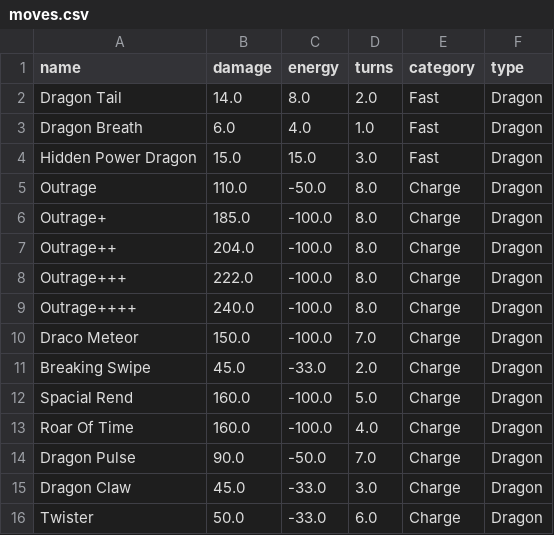
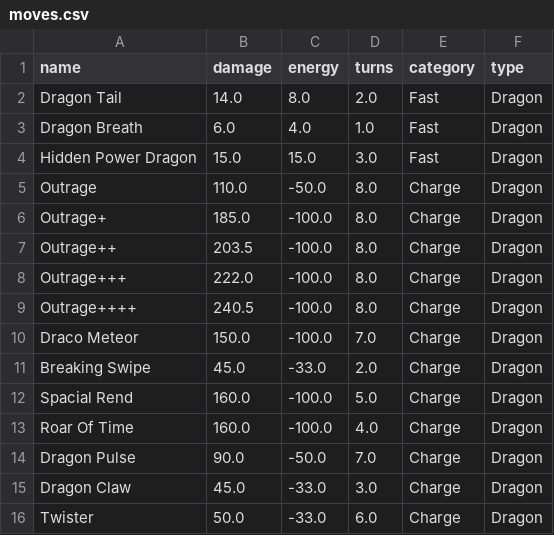
Before and after one commit to SoloRaidArchive/soloraidarchive.github.io, a CSV file: csv/moves.csv, drawn as a sheet; only a part is shown.

Commit message:
Update moves.csv

```diff
--- a/csv/moves.csv
+++ b/csv/moves.csv
@@ -6,5 +6,5 @@ Outrage,110.0,-50.0,8.0,Charge,Dragon
 Outrage+,185.0,-100.0,8.0,Charge,Dragon
-Outrage++,204.0,-100.0,8.0,Charge,Dragon
+Outrage++,203.5,-100.0,8.0,Charge,Dragon
 Outrage+++,222.0,-100.0,8.0,Charge,Dragon
-Outrage++++,240.0,-100.0,8.0,Charge,Dragon
+Outrage++++,240.5,-100.0,8.0,Charge,Dragon
 Draco Meteor,150.0,-100.0,7.0,Charge,Dragon
```
